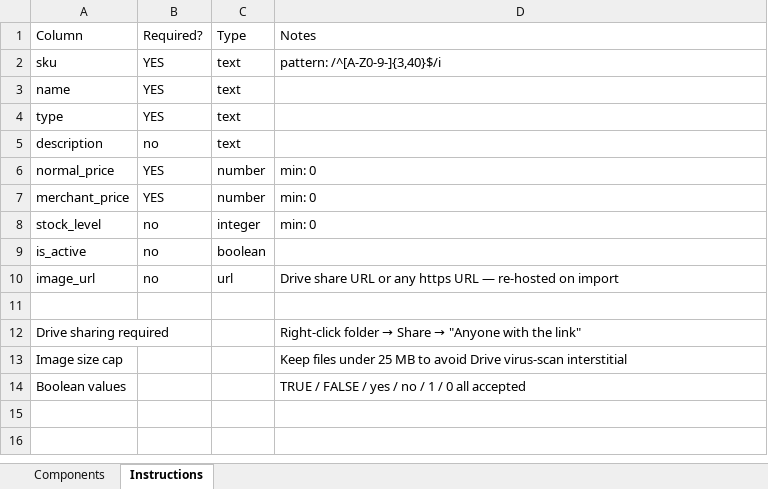
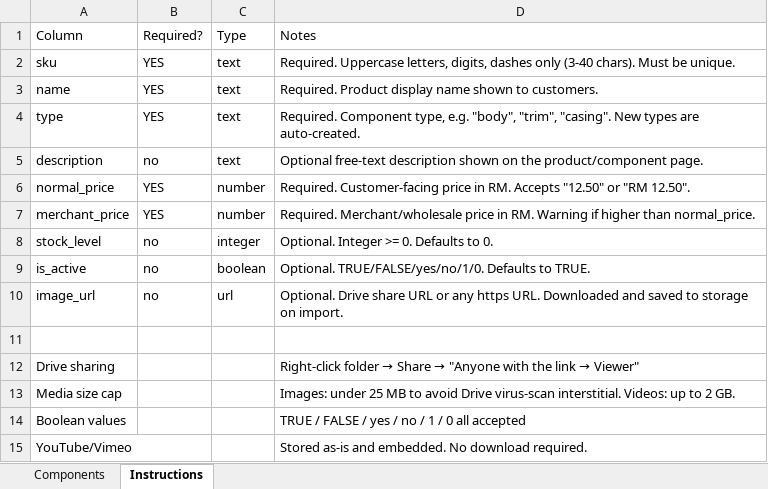
Before and after one commit to CreatiqAI/demoautolab, an Excel workbook: public/templates/components-import-template.xlsx, sheet Instructions, drawn as a sheet; values as stored, in another font and other column widths than the file's, no borders; removed rows and columns are numbered as before the commit, all else as after; the diff names each change by its address in the sheet, - before the commit and + after, or states it on an @@ line.

```diff
--- a/public/templates/components-import-template.xlsx (sheet Instructions)
+++ b/public/templates/components-import-template.xlsx (sheet Instructions)
-D2: pattern: /^[A-Z0-9-]{3,40}$/i
+D2: Required. Uppercase letters, digits, dashes only (3-40 chars). Must be unique.
-D3: (empty)
+D3: Required. Product display name shown to customers.
-D4: (empty)
+D4: Required. Component type, e.g. "body", "trim", "casing". New types are auto-created.
-D5: (empty)
+D5: Optional free-text description shown on the product/component page.
-D6: min: 0
+D6: Required. Customer-facing price in RM. Accepts "12.50" or "RM 12.50".
-D7: min: 0
+D7: Required. Merchant/wholesale price in RM. Warning if higher than normal_price.
-D8: min: 0
+D8: Optional. Integer >= 0. Defaults to 0.
-D9: (empty)
+D9: Optional. TRUE/FALSE/yes/no/1/0. Defaults to TRUE.
-D10: Drive share URL or any https URL — re-hosted on import
+D10: Optional. Drive share URL or any https URL. Downloaded and saved to storage on import.
-row 12: Drive sharing required |  |  | Right-click folder → Share → "Anyone with the link"
-row 13: Image size cap |  |  | Keep files under 25 MB to avoid Drive virus-scan interstitial
+row 12: Drive sharing |  |  | Right-click folder → Share → "Anyone with the link → Viewer"
+row 13: Media size cap |  |  | Images: under 25 MB to avoid Drive virus-scan interstitial. Videos: up to 2 GB.
+row 15: YouTube/Vimeo |  |  | Stored as-is and embedded. No download required.
```
Also changed, not shown: public/templates/products-import-template.xlsx, 8 other files.
